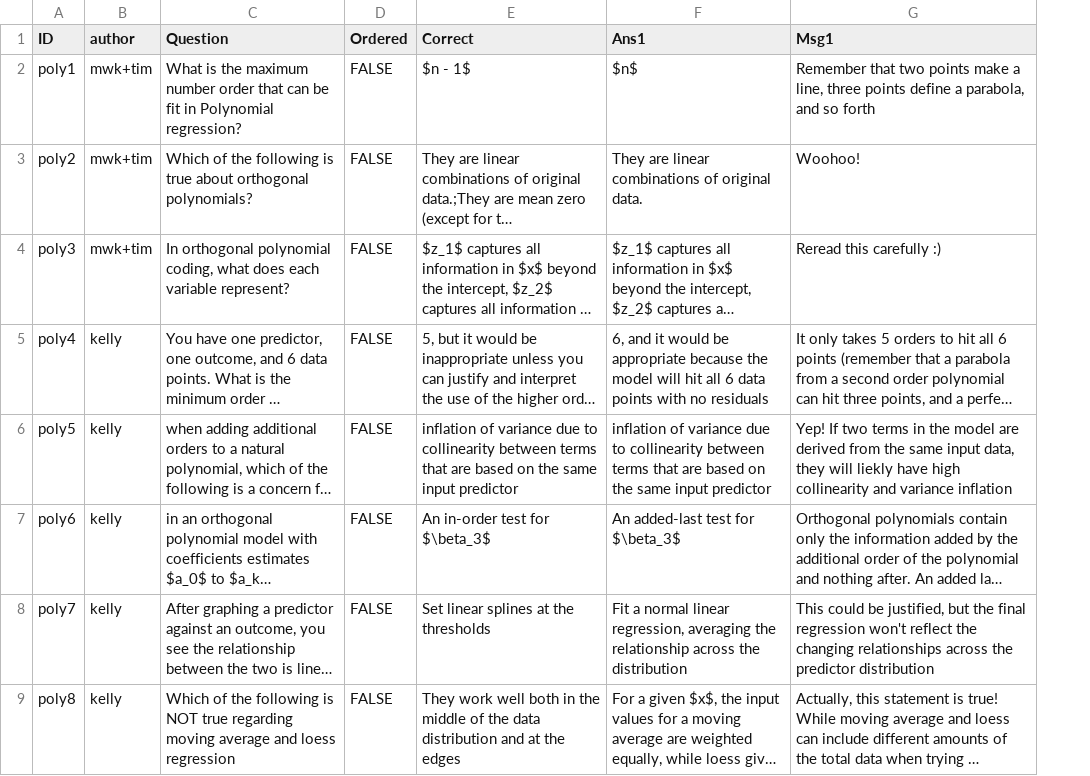
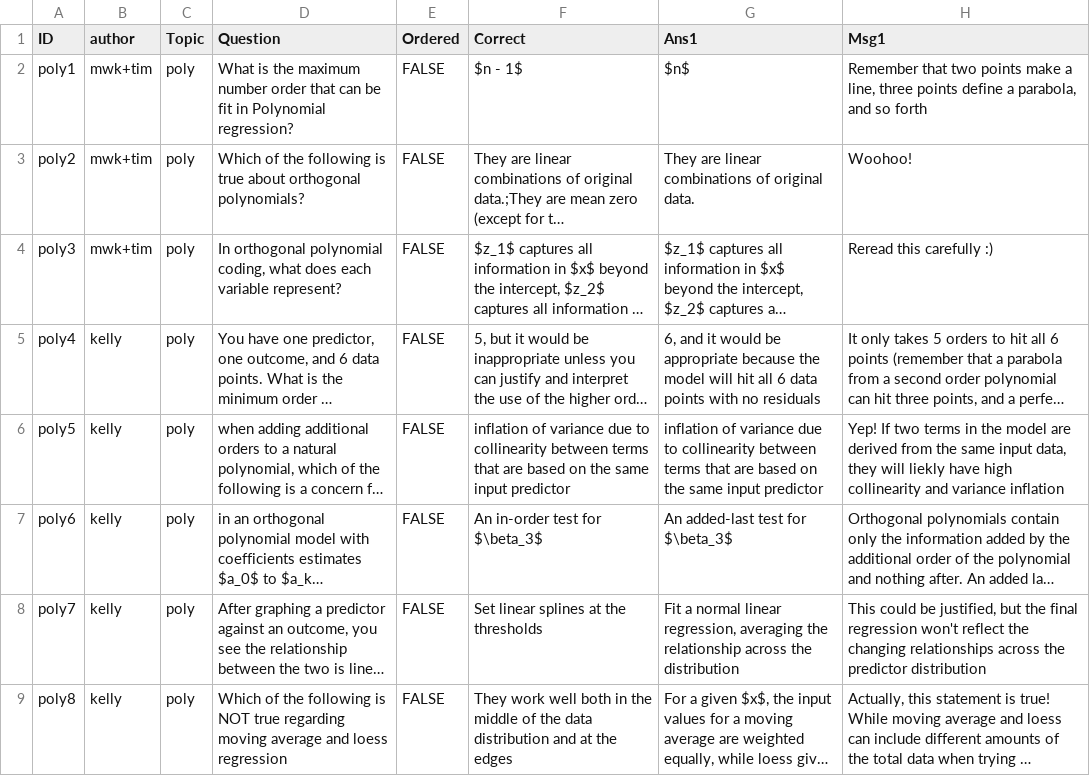
Before and after one commit to mwklose/BIOS663, a CSV file: FinalExam_study.csv, drawn as a sheet; only a part is shown; long unchanged cells end in …; the diff covers the shown part only; the diff names each change by its address in the sheet, - before the commit and + after, or states it on an @@ line.

Commit message:
Poly qs

```diff
--- a/FinalExam_study.csv
+++ b/FinalExam_study.csv
+column C (Topic), rows 2-9: all poly
```
Also changed, not shown: 8 added rows elsewhere in this file.
